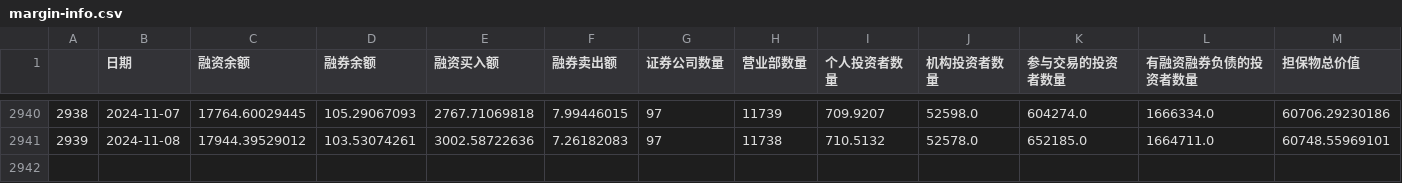
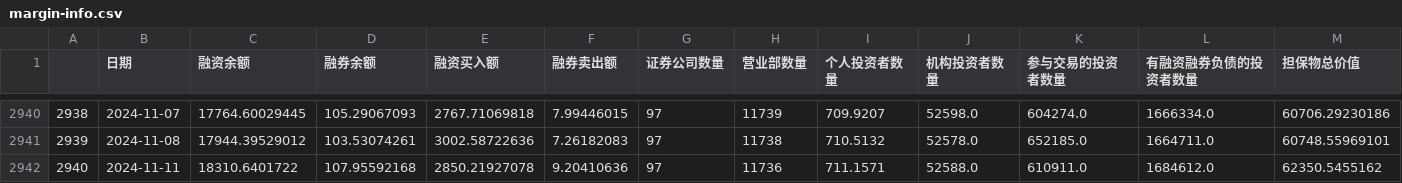
Before and after one commit to jamelouis/investment-tools, a CSV file: public/csv/margin-info.csv, drawn as a sheet; only a part is shown, gaps mark what is left out; rows hold the shown columns only; the diff names each change by its address in the sheet, - before the commit and + after, or states it on an @@ line.

```diff
--- a/public/csv/margin-info.csv
+++ b/public/csv/margin-info.csv
+row 2942: 2940 | 2024-11-11 | 18310.6401722 | 107.95592168 | 2850.21927078 | 9.20410636 | 97 | 11736 | 711.1571 | 52588.0 | 610911.0 | 1684612.0 | 62350.5455162
```
Also changed, not shown: public/csv/bond-rate.csv.
